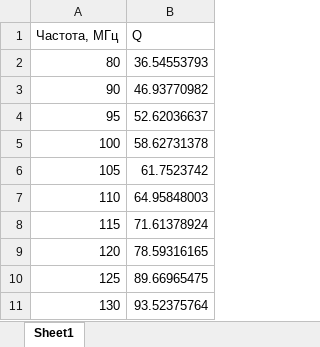
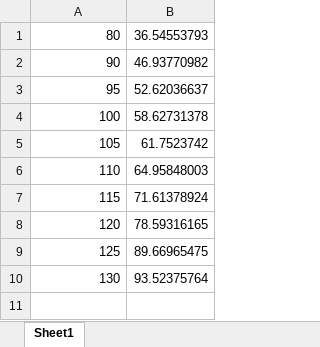
Before and after one commit to Nekhaevalex/Labs, an Excel workbook: Photonics_Labs/8_sem/Lab21/KC.xlsx, sheet Sheet1, drawn as a sheet; values as stored, in another font and other column widths than the file's, no borders; the diff names each change by its address in the sheet, - before the commit and + after, or states it on an @@ line.

```diff
--- a/Photonics_Labs/8_sem/Lab21/KC.xlsx (sheet Sheet1)
+++ b/Photonics_Labs/8_sem/Lab21/KC.xlsx (sheet Sheet1)
-row 1: Частота, МГц | Q
```
Also changed, not shown: Photonics_Labs/8_sem/Lab21/rho.xlsx, 11 other files.
